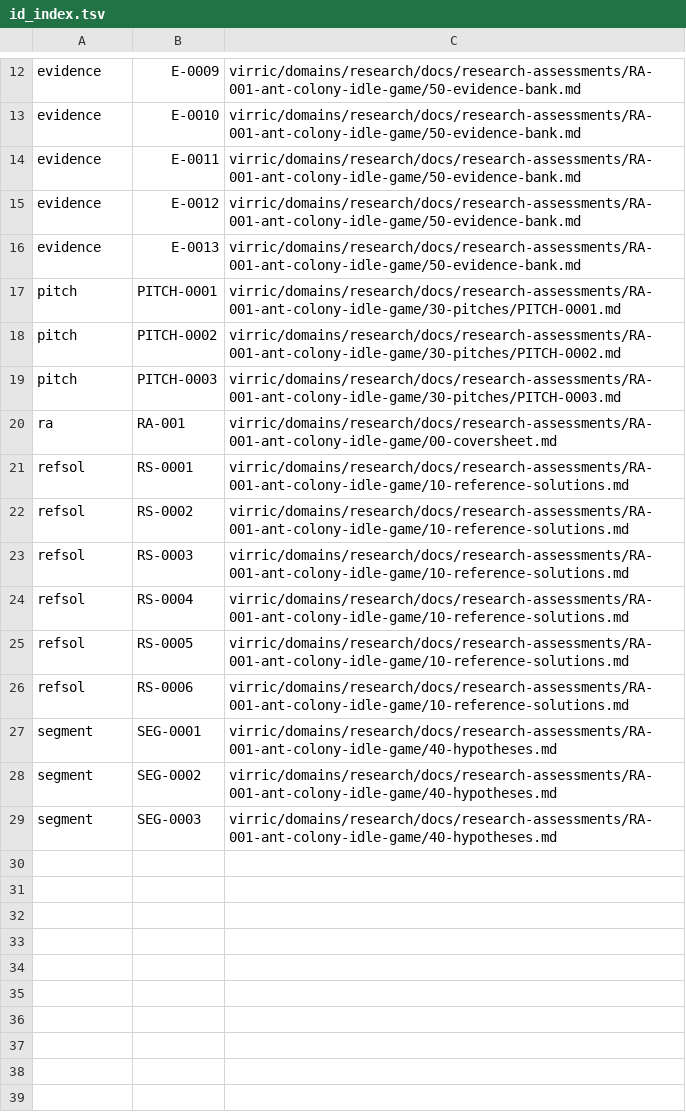
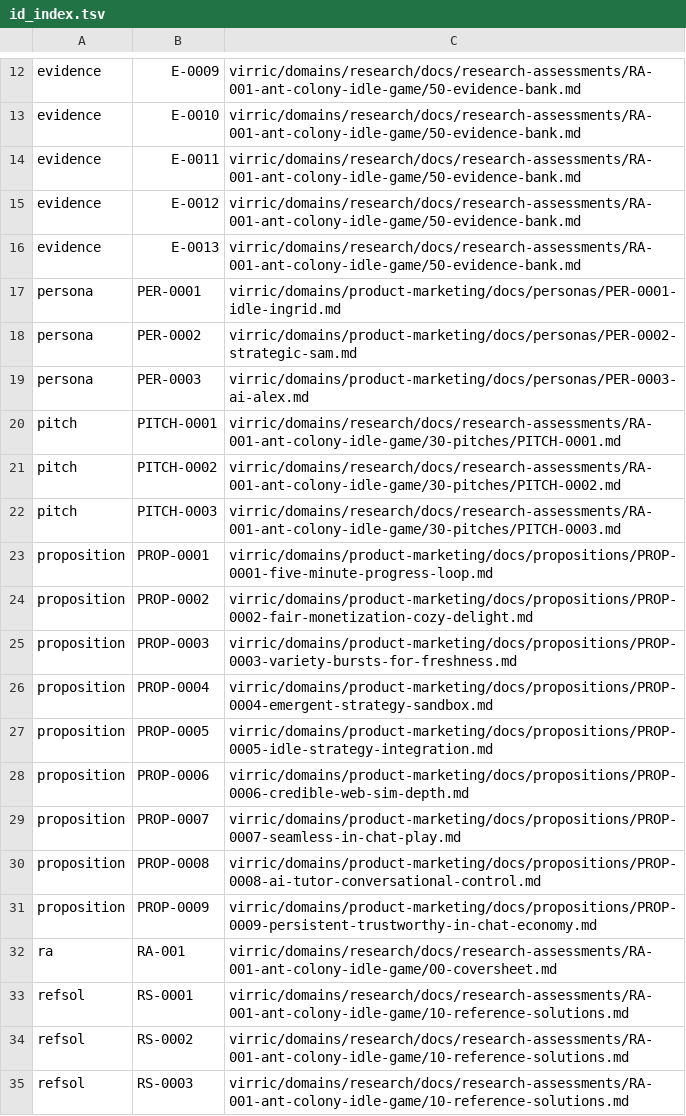
Before and after one commit to eoghanleo/phosphene-greenfield, a TSV file: virric/id_index.tsv, drawn as a sheet; only a part is shown, gaps mark what is left out; the shorter side is filled out with more unchanged rows; the diff names each change by its address in the sheet, - before the commit and + after, or states it on an @@ line.

```diff
--- a/virric/id_index.tsv
+++ b/virric/id_index.tsv
+row 17: persona | PER-0001 | virric/domains/product-marketing/docs/personas/PER-0001-idle-ingrid.md
+row 18: persona | PER-0002 | virric/domains/product-marketing/docs/personas/PER-0002-strategic-sam.md
+row 19: persona | PER-0003 | virric/domains/product-marketing/docs/personas/PER-0003-ai-alex.md
+row 23: proposition | PROP-0001 | virric/domains/product-marketing/docs/propositions/PROP-0001-five-minute-progress-loop.md
+row 24: proposition | PROP-0002 | virric/domains/product-marketing/docs/propositions/PROP-0002-fair-monetization-cozy-delight.md
+row 25: proposition | PROP-0003 | virric/domains/product-marketing/docs/propositions/PROP-0003-variety-bursts-for-freshness.md
+row 26: proposition | PROP-0004 | virric/domains/product-marketing/docs/propositions/PROP-0004-emergent-strategy-sandbox.md
+row 27: proposition | PROP-0005 | virric/domains/product-marketing/docs/propositions/PROP-0005-idle-strategy-integration.md
+row 28: proposition | PROP-0006 | virric/domains/product-marketing/docs/propositions/PROP-0006-credible-web-sim-depth.md
+row 29: proposition | PROP-0007 | virric/domains/product-marketing/docs/propositions/PROP-0007-seamless-in-chat-play.md
+row 30: proposition | PROP-0008 | virric/domains/product-marketing/docs/propositions/PROP-0008-ai-tutor-conversational-control.md
+row 31: proposition | PROP-0009 | virric/domains/product-marketing/docs/propositions/PROP-0009-persistent-trustworthy-in-chat-economy.md
```
Also changed, not shown: 14 other files.
